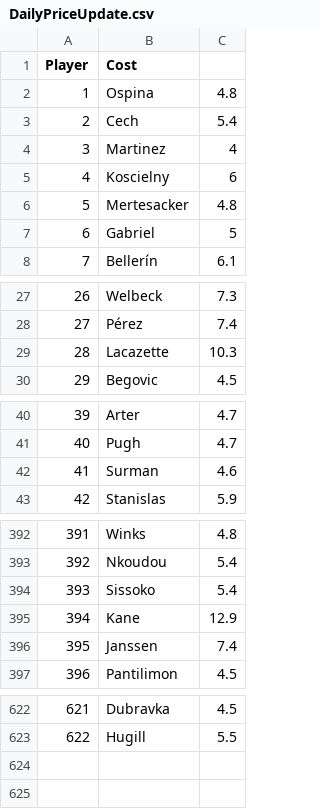
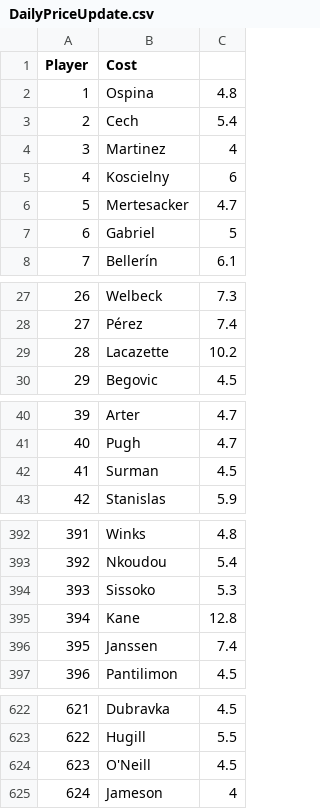
Before and after one commit to gpoudel/FPL-Analytics, a CSV file: fplBoardLive/data/DailyPriceUpdate.csv, drawn as a sheet; only a part is shown, gaps mark what is left out; the diff covers the shown part only.

```diff
--- a/fplBoardLive/data/DailyPriceUpdate.csv
+++ b/fplBoardLive/data/DailyPriceUpdate.csv
@@ -5,3 +5,3 @@
 "4";"Koscielny";6
-"5";"Mertesacker";4.8
+"5";"Mertesacker";4.7
 "6";"Gabriel";5
@@ -28,3 +28,3 @@
 "27";"Pérez";7.4
-"28";"Lacazette";10.3
+"28";"Lacazette";10.2
 "29";"Begovic";4.5
@@ -41,3 +41,3 @@
 "40";"Pugh";4.7
-"41";"Surman";4.6
+"41";"Surman";4.5
 "42";"Stanislas";5.9
@@ -393,4 +393,4 @@
 "392";"Nkoudou";5.4
-"393";"Sissoko";5.4
-"394";"Kane";12.9
+"393";"Sissoko";5.3
+"394";"Kane";12.8
 "395";"Janssen";7.4
@@ -623 +623,3 @@
 "622";"Hugill";5.5
+"623";"O'Neill";4.5
+"624";"Jameson";4
```
Also changed, not shown: 5 edited cells elsewhere in this file, 16 other files.
